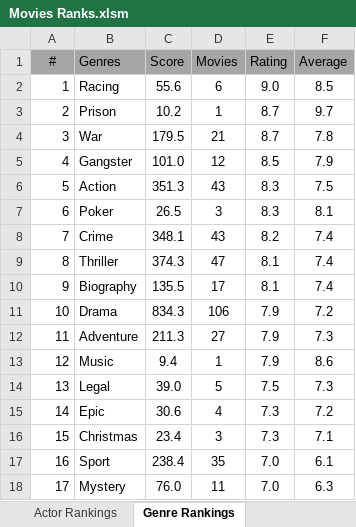
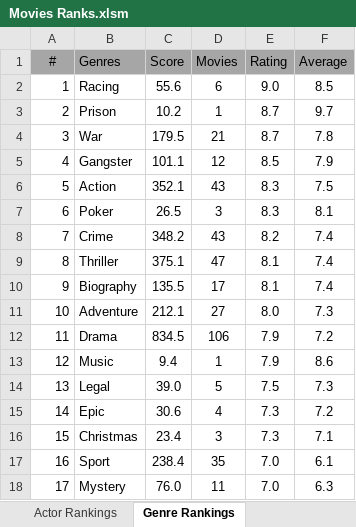
Before and after one commit to TylerGrossi/Movie-Rankings, an Excel workbook: Movies Ranks.xlsm, sheet Genre Rankings, drawn as a sheet; only a part is shown; values as stored, in another font and other column widths than the file's, no borders; charts and pictures not drawn; the diff names each change by its address in the sheet, - before the commit and + after, or states it on an @@ line.

Commit message:
Update predicted score model and output files
- Increased the compression factor in the calibration process to enhance prediction accuracy.
- Expanded the output columns in the save_output function to include additional actor details.
- Updated the Predicted_Scores.csv file with new movie entries and their respective details.
- Modified the Movies Ranks binary file to reflect the latest changes in the model.

```diff
--- a/Movies Ranks.xlsm (sheet Genre Rankings)
+++ b/Movies Ranks.xlsm (sheet Genre Rankings)
-C5 (Score): 101.0
+C5 (Score): 101.1
-C6 (Score): 351.3
+C6 (Score): 352.1
-C8 (Score): 348.1
+C8 (Score): 348.2
-C9 (Score): 374.3
+C9 (Score): 375.1
-B11 (Genres): Drama
+B11 (Genres): Adventure
-C11 (Score): 834.3
+C11 (Score): 212.1
-D11 (Movies): 106
+D11 (Movies): 27
-E11 (Rating): 7.9
+E11 (Rating): 8.0
-F11 (Average): 7.2
+F11 (Average): 7.3
-B12 (Genres): Adventure
+B12 (Genres): Drama
-C12 (Score): 211.3
+C12 (Score): 834.5
-D12 (Movies): 27
+D12 (Movies): 106
-F12 (Average): 7.3
+F12 (Average): 7.2
```
Also changed, not shown: sheet Movie Rankings, sheet Actor Rankings, sheet Director Rankings, formulas that keep their value, charts or pictures, 2 other files.
